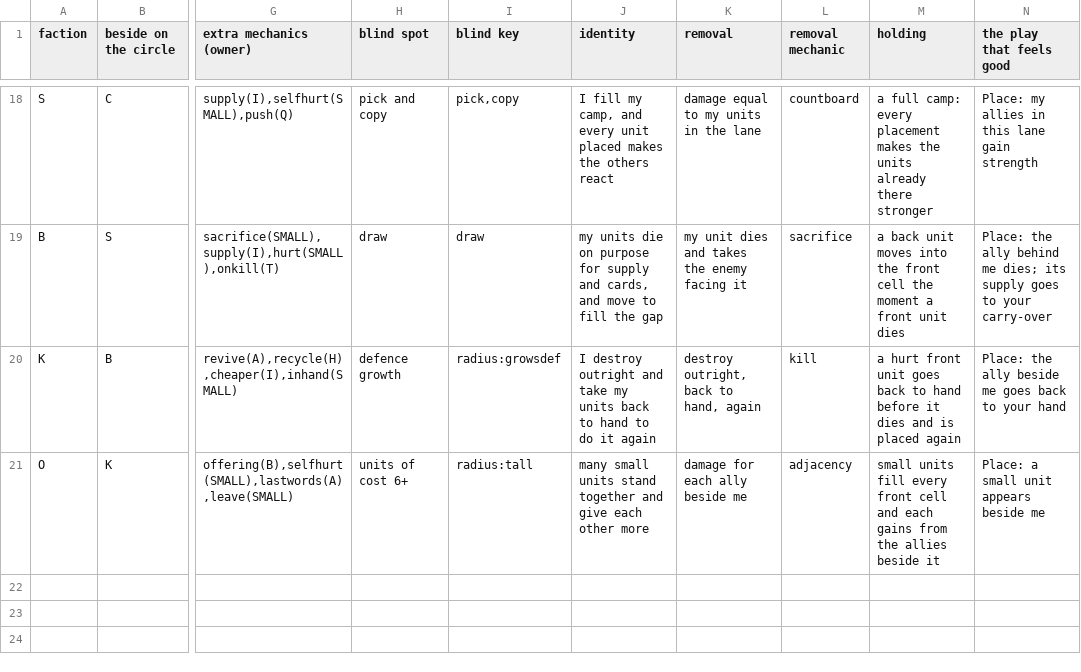
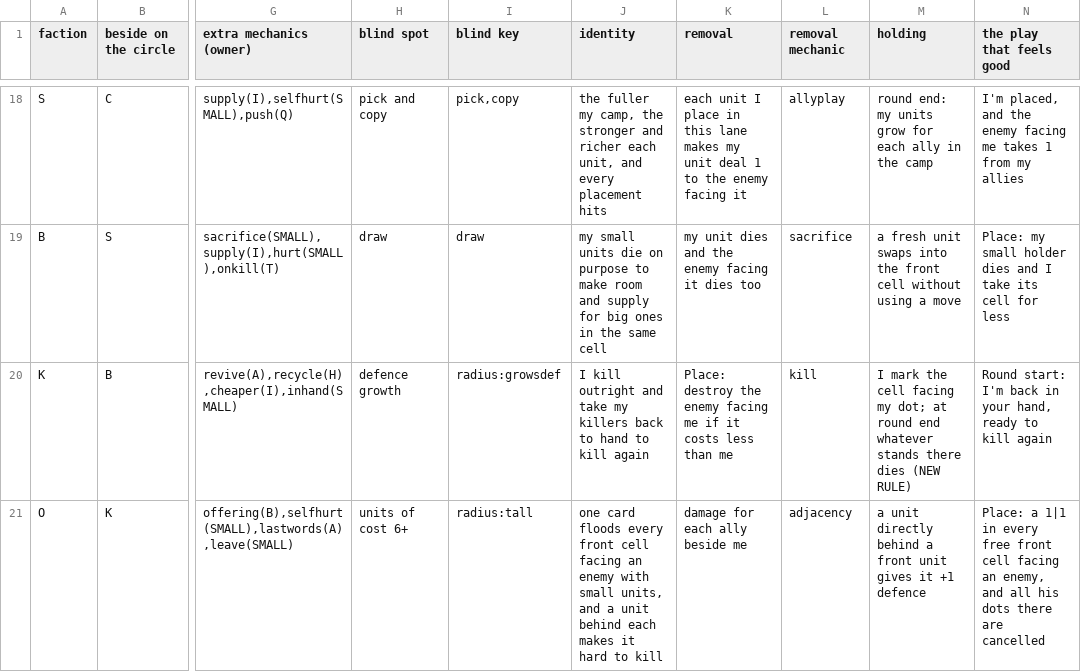
Before and after one commit to npgeorgiou/three-bases, a TSV file: factions/wheel/table.tsv, drawn as a sheet; only a part is shown, gaps mark what is left out; the diff covers the shown part only; the diff names each change by its address in the sheet, - before the commit and + after, or states it on an @@ line.

```diff
--- a/factions/wheel/table.tsv
+++ b/factions/wheel/table.tsv
-J18 (identity): I fill my camp, and every unit placed makes the others react
+J18 (identity): the fuller my camp, the stronger and richer each unit, and every placement hits
-K18 (removal): damage equal to my units in the lane
+K18 (removal): each unit I place in this lane makes my unit deal 1 to the enemy facing it
-L18 (removal mechanic): countboard
+L18 (removal mechanic): allyplay
-M18 (holding): a full camp: every placement makes the units already there stronger
+M18 (holding): round end: my units grow for each ally in the camp
-N18 (the play that feels good): Place: my allies in this lane gain strength
+N18 (the play that feels good): I'm placed, and the enemy facing me takes 1 from my allies
-J19 (identity): my units die on purpose for supply and cards, and move to fill the gap
+J19 (identity): my small units die on purpose to make room and supply for big ones in the same cell
-K19 (removal): my unit dies and takes the enemy facing it
+K19 (removal): my unit dies and the enemy facing it dies too
-M19 (holding): a back unit moves into the front cell the moment a front unit dies
+M19 (holding): a fresh unit swaps into the front cell without using a move
-N19 (the play that feels good): Place: the ally behind me dies; its supply goes to your carry-over
+N19 (the play that feels good): Place: my small holder dies and I take its cell for less
-J20 (identity): I destroy outright and take my units back to hand to do it again
+J20 (identity): I kill outright and take my killers back to hand to kill again
-K20 (removal): destroy outright, back to hand, again
+K20 (removal): Place: destroy the enemy facing me if it costs less than me
-M20 (holding): a hurt front unit goes back to hand before it dies and is placed again
+M20 (holding): I mark the cell facing my dot; at round end whatever stands there dies (NEW RULE)
-N20 (the play that feels good): Place: the ally beside me goes back to your hand
+N20 (the play that feels good): Round start: I'm back in your hand, ready to kill again
-J21 (identity): many small units stand together and give each other more
+J21 (identity): one card floods every front cell facing an enemy with small units, and a unit behind each makes it hard to kill
-M21 (holding): small units fill every front cell and each gains from the allies beside it
+M21 (holding): a unit directly behind a front unit gives it +1 defence
-N21 (the play that feels good): Place: a small unit appears beside me
+N21 (the play that feels good): Place: a 1|1 in every free front cell facing an enemy, and all his dots there are cancelled
```
Also changed, not shown: 61 edited cells elsewhere in this file, 38 other files.
